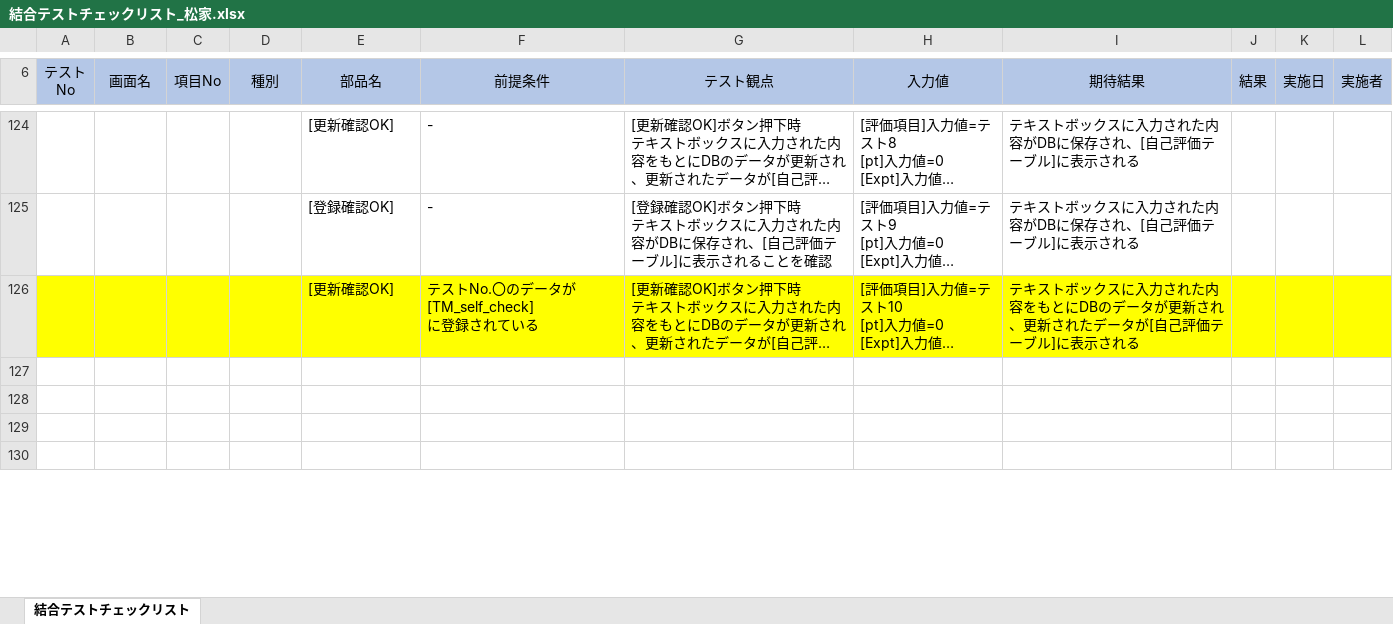
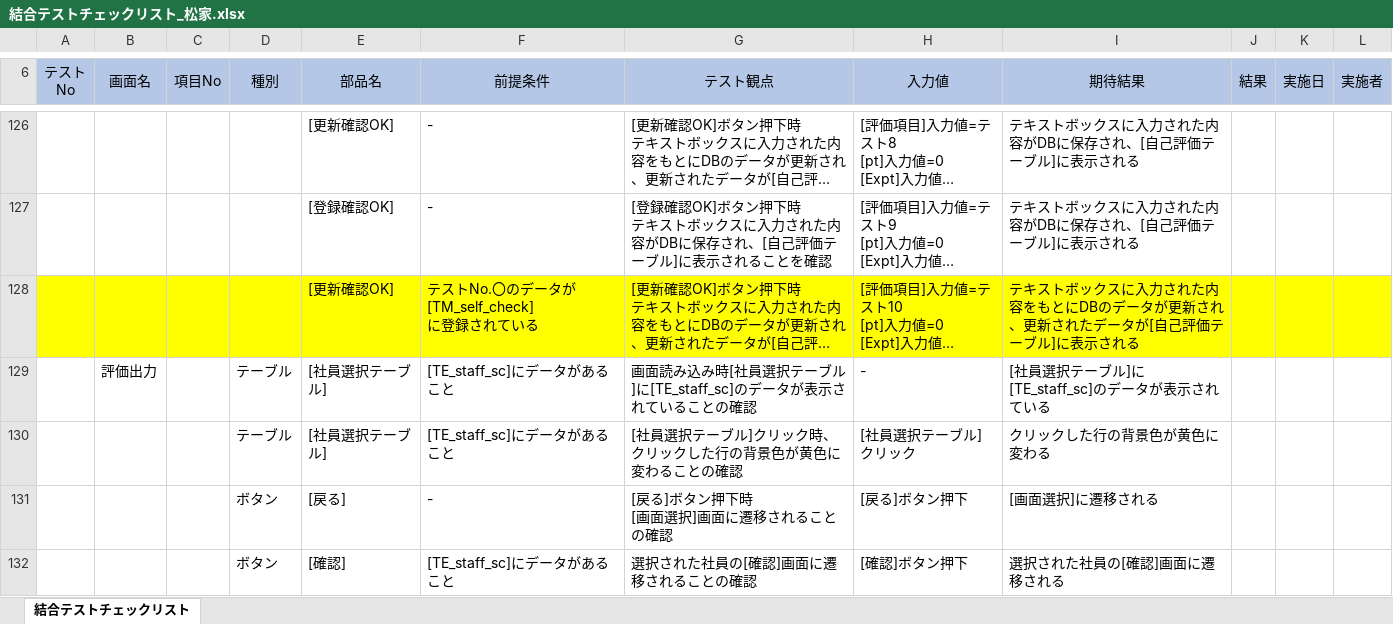
Before and after one commit to neko-zukin/company_evaluation, an Excel workbook: テスト/結合テストチェックリスト_松家.xlsx, sheet 結合テストチェックリスト, drawn as a sheet; only a part is shown, gaps mark what is left out; long unchanged cells end in …; values as stored, in another font and other column widths than the file's, no borders; addresses are those after the commit; ↵ is a line break in a cell; the diff covers the shown part only; the diff names each change by its address in the sheet, - before the commit and + after, or states it on an @@ line.

Commit message:
ねねねね

```diff
--- a/テスト/結合テストチェックリスト_松家.xlsx (sheet 結合テストチェックリスト)
+++ b/テスト/結合テストチェックリスト_松家.xlsx (sheet 結合テストチェックリスト)
-row 129: (empty)
+row 129:  | 評価出力 |  | テーブル | [社員選択テーブル] | [TE_staff_sc]にデータがあること | 画面読み込み時[社員選択テーブル]に[TE_staff_sc]のデータが表示されていることの確認 | - | [社員選択テーブル]に[TE_staff_sc]のデータが表示されている
-row 130: (empty)
+row 130:  |  |  | テーブル | [社員選択テーブル] | [TE_staff_sc]にデータがあること | [社員選択テーブル]クリック時、 ↵ クリックした行の背景色が黄色に変わることの確認 | [社員選択テーブル]クリック | クリックした行の背景色が黄色に変わる
-row 131: (empty)
+row 131:  |  |  | ボタン | [戻る] | - | [戻る]ボタン押下時 ↵ [画面選択]画面に遷移されることの確認 | [戻る]ボタン押下 | [画面選択]に遷移される
-row 132: (empty)
+row 132:  |  |  | ボタン | [確認] | [TE_staff_sc]にデータがあること | 選択された社員の[確認]画面に遷移されることの確認 | [確認]ボタン押下 | 選択された社員の[確認]画面に遷移される
```
Also changed, not shown: 4 added rows, 2 removed rows, 6 edited cells and cell formats elsewhere in this sheet.
